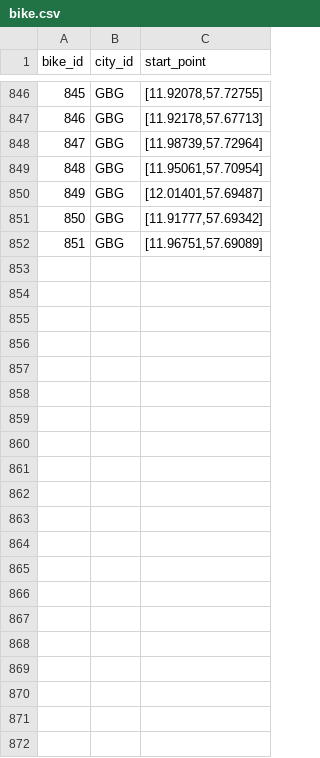
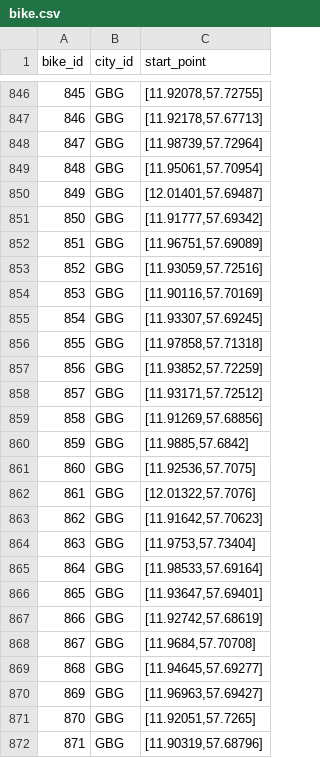
Before and after one commit to emklemkl/TripGenModified, a CSV file: bike-routes/bike.csv, drawn as a sheet; only a part is shown, gaps mark what is left out.

Commit message:
more routes for GBG

```diff
--- a/bike-routes/bike.csv
+++ b/bike-routes/bike.csv
@@ -852 +852,21 @@
 "851","GBG","[11.96751,57.69089]"
+"852","GBG","[11.93059,57.72516]"
+"853","GBG","[11.90116,57.70169]"
+"854","GBG","[11.93307,57.69245]"
+"855","GBG","[11.97858,57.71318]"
+"856","GBG","[11.93852,57.72259]"
+"857","GBG","[11.93171,57.72512]"
+"858","GBG","[11.91269,57.68856]"
+"859","GBG","[11.9885,57.6842]"
+"860","GBG","[11.92536,57.7075]"
+"861","GBG","[12.01322,57.7076]"
+"862","GBG","[11.91642,57.70623]"
+"863","GBG","[11.9753,57.73404]"
+"864","GBG","[11.98533,57.69164]"
+"865","GBG","[11.93647,57.69401]"
+"866","GBG","[11.92742,57.68619]"
+"867","GBG","[11.9684,57.70708]"
+"868","GBG","[11.94645,57.69277]"
+"869","GBG","[11.96963,57.69427]"
+"870","GBG","[11.92051,57.7265]"
+"871","GBG","[11.90319,57.68796]"
```
Also changed, not shown: 31 other files.
